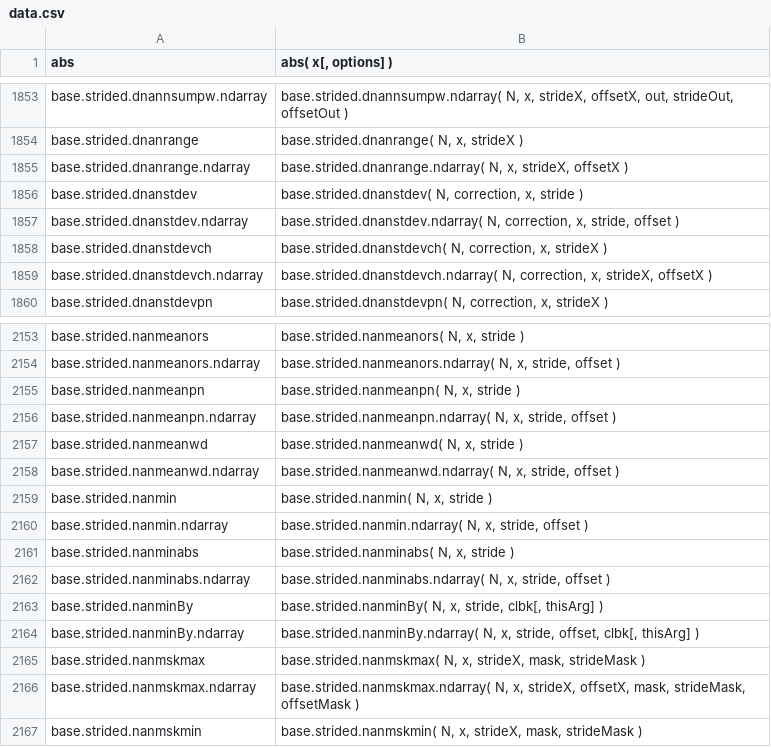
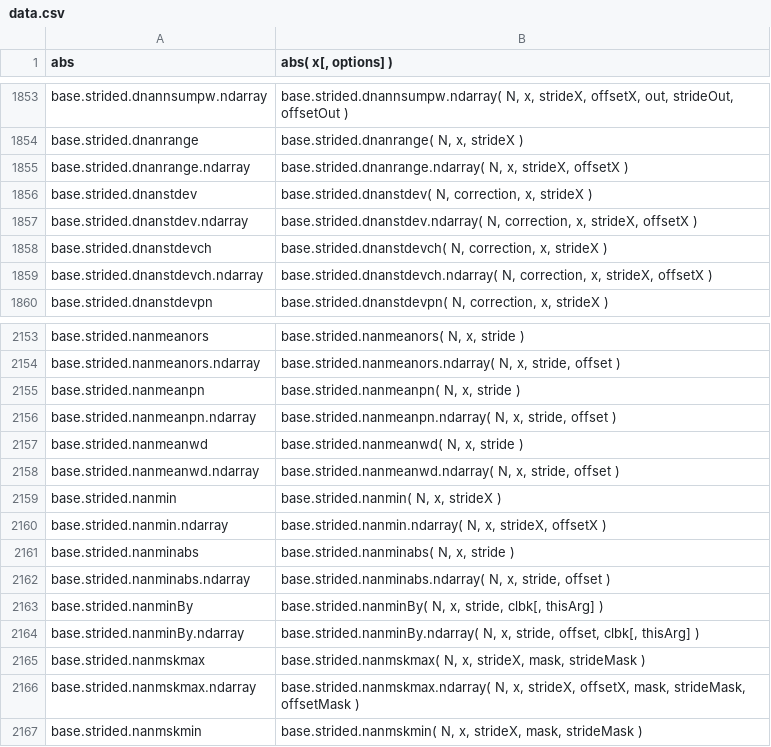
Before and after one commit to stdlib-js/repl-signature, a CSV file: data/data.csv, drawn as a sheet; only a part is shown, gaps mark what is left out.

```diff
--- a/data/data.csv
+++ b/data/data.csv
@@ -1855,4 +1855,4 @@ base.strided.dnanrange,"base.strided.dnanrange( N, x, strideX )"
 base.strided.dnanrange.ndarray,"base.strided.dnanrange.ndarray( N, x, strideX, offsetX )"
-base.strided.dnanstdev,"base.strided.dnanstdev( N, correction, x, stride )"
-base.strided.dnanstdev.ndarray,"base.strided.dnanstdev.ndarray( N, correction, x, stride, offset )"
+base.strided.dnanstdev,"base.strided.dnanstdev( N, correction, x, strideX )"
+base.strided.dnanstdev.ndarray,"base.strided.dnanstdev.ndarray( N, correction, x, strideX, offsetX )"
 base.strided.dnanstdevch,"base.strided.dnanstdevch( N, correction, x, strideX )"
@@ -2158,4 +2158,4 @@ base.strided.nanmeanwd,"base.strided.nanmeanwd( N, x, stride )"
 base.strided.nanmeanwd.ndarray,"base.strided.nanmeanwd.ndarray( N, x, stride, offset )"
-base.strided.nanmin,"base.strided.nanmin( N, x, stride )"
-base.strided.nanmin.ndarray,"base.strided.nanmin.ndarray( N, x, stride, offset )"
+base.strided.nanmin,"base.strided.nanmin( N, x, strideX )"
+base.strided.nanmin.ndarray,"base.strided.nanmin.ndarray( N, x, strideX, offsetX )"
 base.strided.nanminabs,"base.strided.nanminabs( N, x, stride )"
```
Also changed, not shown: 4 other files.
